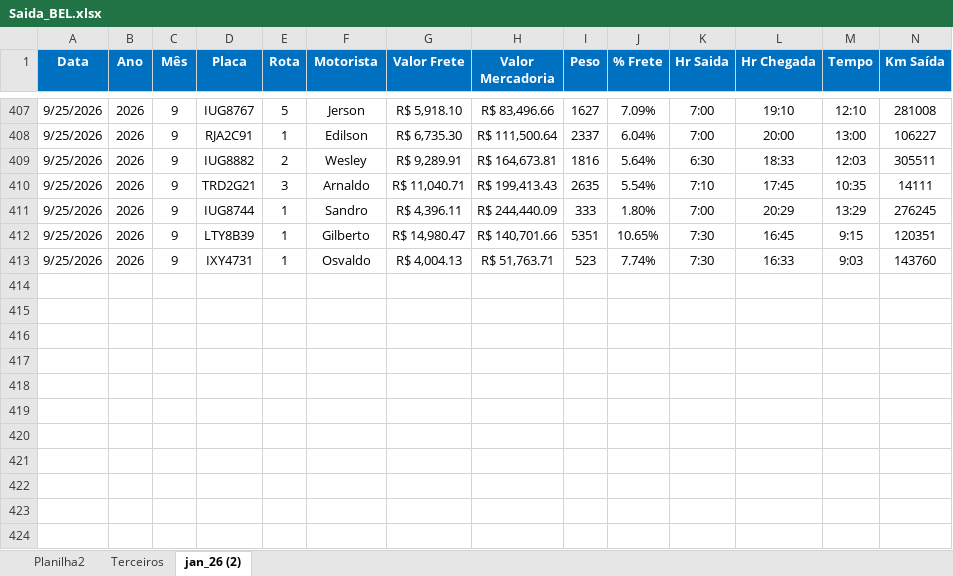
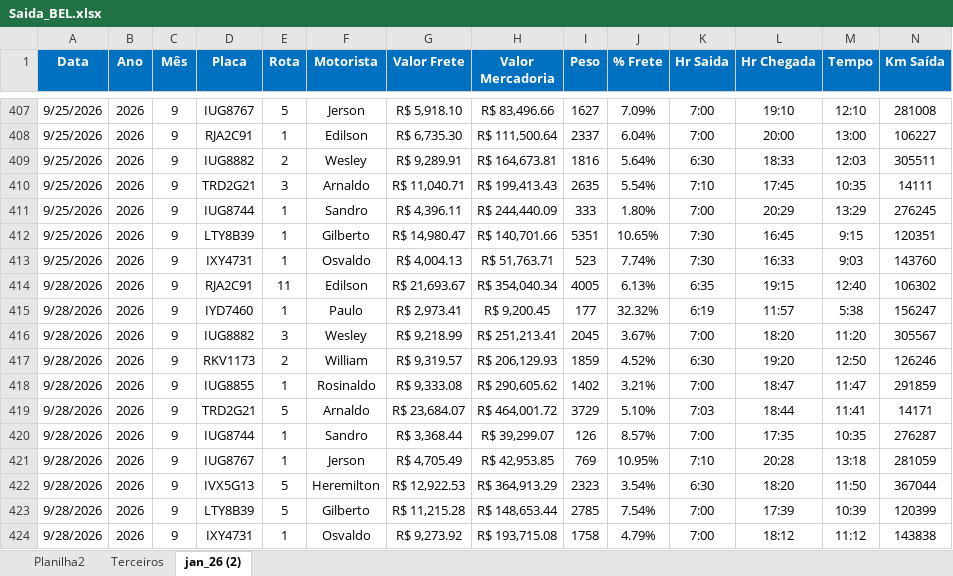
Before and after one commit to Manoel-Diger/saida_veiculo_bel, an Excel workbook: Saida_BEL.xlsx, sheet jan_26 (2), drawn as a sheet; only a part is shown, gaps mark what is left out; values as stored, in another font and other column widths than the file's, no borders; conditional formats and table styles not drawn; rows hold the shown columns only; the diff names each change by its address in the sheet, - before the commit and + after, or states it on an @@ line.

```diff
--- a/Saida_BEL.xlsx (sheet jan_26 (2))
+++ b/Saida_BEL.xlsx (sheet jan_26 (2))
+row 414: 9/28/2026 | 2026 | 9 | RJA2C91 | 11 | Edilson | R$ 21,693.67 | R$ 354,040.34 | 4005 | 6.13% | 6:35 | 19:15 | 12:40 | 106302
+row 415: 9/28/2026 | 2026 | 9 | IYD7460 | 1 | Paulo | R$ 2,973.41 | R$ 9,200.45 | 177 | 32.32% | 6:19 | 11:57 | 5:38 | 156247
+row 416: 9/28/2026 | 2026 | 9 | IUG8882 | 3 | Wesley | R$ 9,218.99 | R$ 251,213.41 | 2045 | 3.67% | 7:00 | 18:20 | 11:20 | 305567
+row 417: 9/28/2026 | 2026 | 9 | RKV1173 | 2 | William | R$ 9,319.57 | R$ 206,129.93 | 1859 | 4.52% | 6:30 | 19:20 | 12:50 | 126246
+row 418: 9/28/2026 | 2026 | 9 | IUG8855 | 1 | Rosinaldo | R$ 9,333.08 | R$ 290,605.62 | 1402 | 3.21% | 7:00 | 18:47 | 11:47 | 291859
+row 419: 9/28/2026 | 2026 | 9 | TRD2G21 | 5 | Arnaldo | R$ 23,684.07 | R$ 464,001.72 | 3729 | 5.10% | 7:03 | 18:44 | 11:41 | 14171
+row 420: 9/28/2026 | 2026 | 9 | IUG8744 | 1 | Sandro | R$ 3,368.44 | R$ 39,299.07 | 126 | 8.57% | 7:00 | 17:35 | 10:35 | 276287
+row 421: 9/28/2026 | 2026 | 9 | IUG8767 | 1 | Jerson | R$ 4,705.49 | R$ 42,953.85 | 769 | 10.95% | 7:10 | 20:28 | 13:18 | 281059
+row 422: 9/28/2026 | 2026 | 9 | IVX5G13 | 5 | Heremilton | R$ 12,922.53 | R$ 364,913.29 | 2323 | 3.54% | 6:30 | 18:20 | 11:50 | 367044
+row 423: 9/28/2026 | 2026 | 9 | LTY8B39 | 5 | Gilberto | R$ 11,215.28 | R$ 148,653.44 | 2785 | 7.54% | 7:00 | 17:39 | 10:39 | 120399
+row 424: 9/28/2026 | 2026 | 9 | IXY4731 | 1 | Osvaldo | R$ 9,273.92 | R$ 193,715.08 | 1758 | 4.79% | 7:00 | 18:12 | 11:12 | 143838
```
Also changed, not shown: 1 other file.
